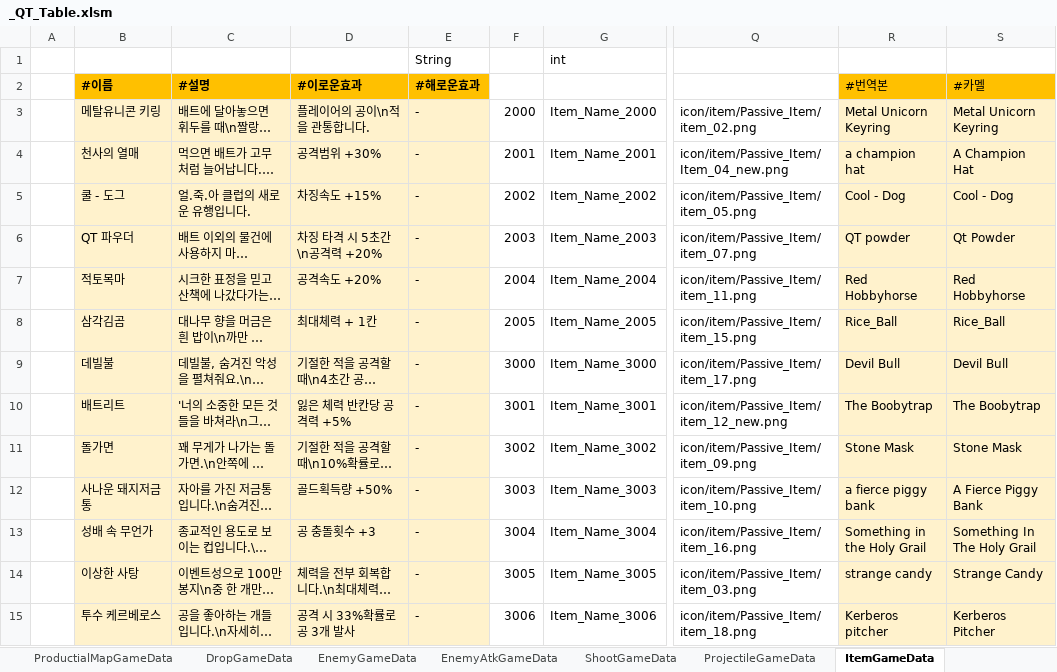
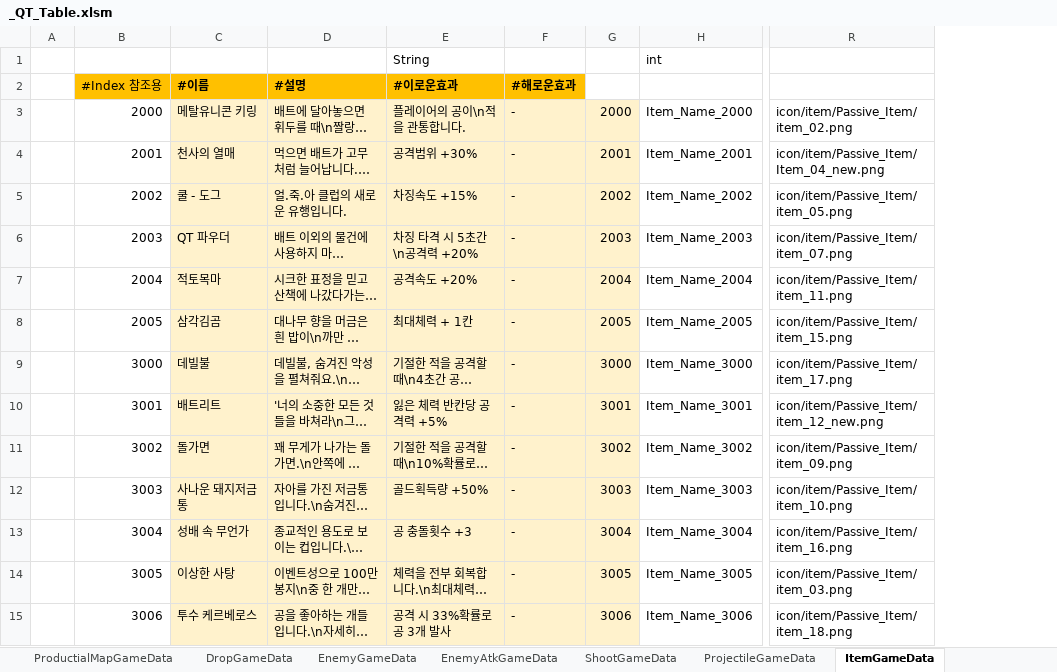
Before and after one commit to Cuty444/QT_Proto, an Excel workbook: _GameData/_QT_Table.xlsm, sheet ItemGameData, drawn as a sheet; only a part is shown, gaps mark what is left out; long unchanged cells end in …; values as stored, in another font and other column widths than the file's, no borders; conditional formats and table styles not drawn; removed rows and columns are numbered as before the commit, all else as after; the diff covers the shown part only; the diff names each change by its address in the sheet, - before the commit and + after, or states it on an @@ line.

```diff
--- a/_GameData/_QT_Table.xlsm (sheet ItemGameData)
+++ b/_GameData/_QT_Table.xlsm (sheet ItemGameData)
+column B (#Index 참조용), rows 3-15: 2000 | 2001 | 2002 | 2003 | 2004 | 2005 | 3000 | 3001 | 3002 | 3003 | 3004 | 3005 | 3006
-column R (#번역본), rows 3-15: Metal Unicorn Keyring | a champion hat | Cool - Dog | QT powder | Red Hobbyhorse | Rice_Ball | Devil Bull | The Boobytrap | Stone Mask | a fierce piggy bank | Something in the Holy Grail | strange candy | Kerberos pitcher
-column S (#카멜), rows 3-15: Metal Unicorn Keyring | A Champion Hat | Cool - Dog | Qt Powder | Red Hobbyhorse | Rice_Ball | Devil Bull | The Boobytrap | Stone Mask | A Fierce Piggy Bank | Something In The Holy Grail | Strange Candy | Kerberos Pitcher
-E1 (#이로운효과): (empty)
+E1 (#이로운효과): String
-F1 (#해로운효과): String
+F1 (#해로운효과): (empty)
-G2 bold: off
+G2 bold: on
-G3:G15 fill: none
+G3:G15 fill: #FFF2CC
```
Also changed, not shown: 1 added row, 2 edited cells and cell formats elsewhere in this sheet, sheet ItemEffectGameData, sheet LocaleGameData, sheet BuffEffectGameData, sheet SpecialEffectGameData, formulas that keep their value, charts or pictures, 5 other files.
